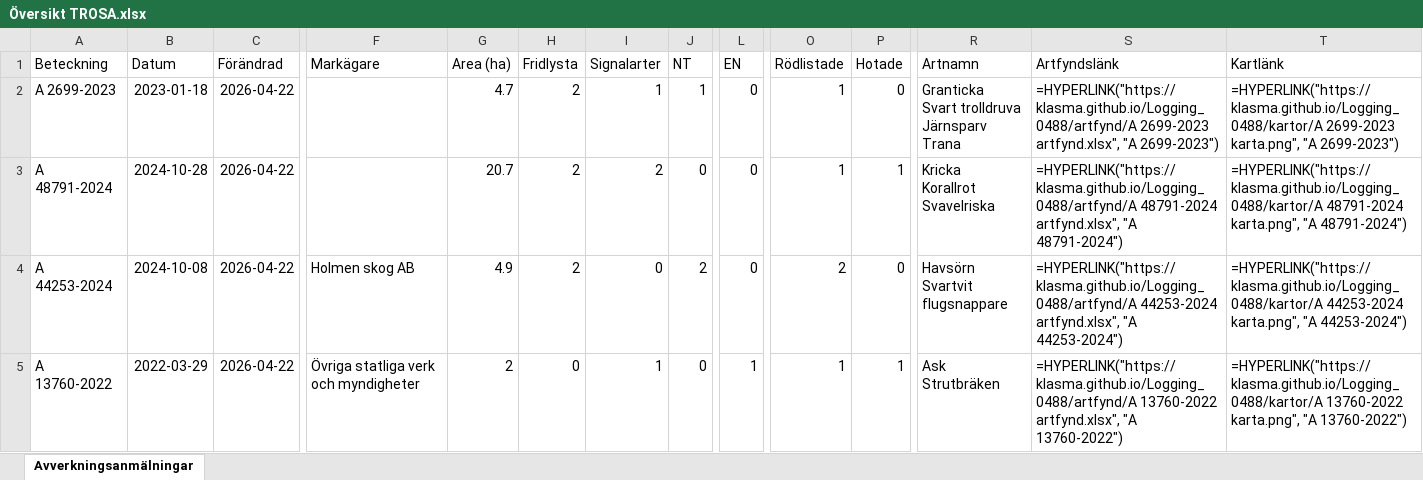
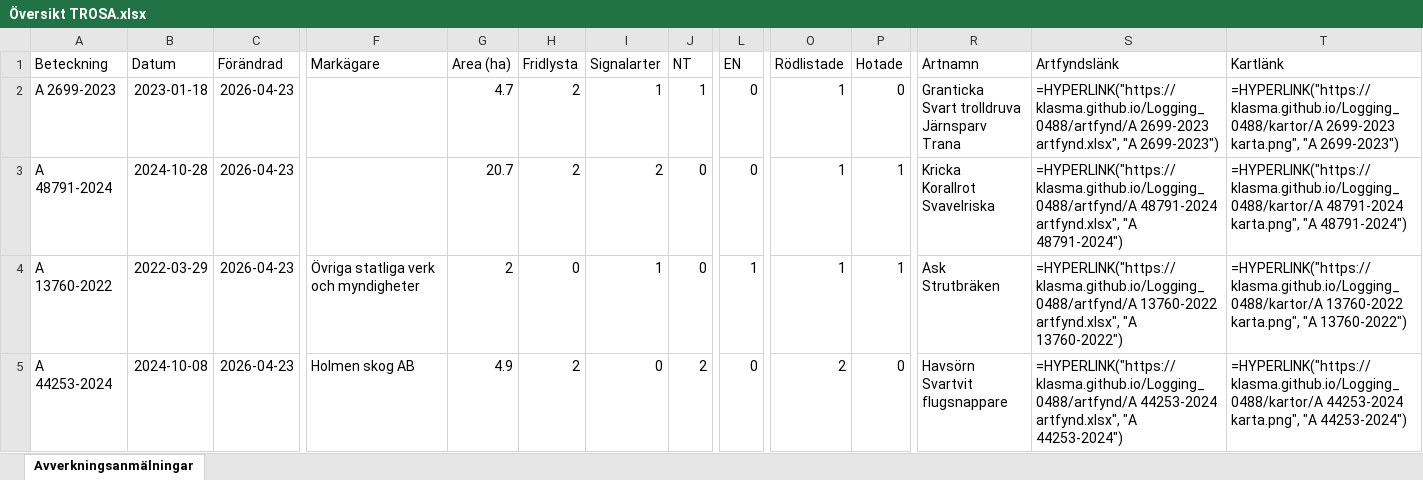
Before and after one commit to klasma/Logging_0488, an Excel workbook: Översikt TROSA.xlsx, sheet Avverkningsanmälningar, drawn as a sheet; only a part is shown, gaps mark what is left out; values as stored, in another font and other column widths than the file's, no borders; formulas without a stored value are shown as written; ↵ is a line break in a cell; the diff covers the shown part only; the diff names each change by its address in the sheet, - before the commit and + after, or states it on an @@ line.

```diff
--- a/Översikt TROSA.xlsx (sheet Avverkningsanmälningar)
+++ b/Översikt TROSA.xlsx (sheet Avverkningsanmälningar)
-C2:C5 (Förändrad): 2026-04-22
+C2:C5 (Förändrad): 2026-04-23
-A4 (Beteckning): A 44253-2024
+A4 (Beteckning): A 13760-2022
-B4 (Datum): 2024-10-08
+B4 (Datum): 2022-03-29
-F4 (Markägare): Holmen skog AB
+F4 (Markägare): Övriga statliga verk och myndigheter
-G4 (Area (ha)): 4.9
+G4 (Area (ha)): 2
-H4 (Fridlysta): 2
+H4 (Fridlysta): 0
-I4 (Signalarter): 0
+I4 (Signalarter): 1
-J4 (NT): 2
+J4 (NT): 0
-L4 (EN): 0
+L4 (EN): 1
-O4 (Rödlistade): 2
+O4 (Rödlistade): 1
-P4 (Hotade): 0
+P4 (Hotade): 1
-R4 (Artnamn): Havsörn ↵ Svartvit flugsnappare
+R4 (Artnamn): Ask ↵ Strutbräken
-S4 (Artfyndslänk): =HYPERLINK("https://klasma.github.io/Logging_0488/artfynd/A 44253-2024 artfynd.xlsx", "A 44253-2024")
+S4 (Artfyndslänk): =HYPERLINK("https://klasma.github.io/Logging_0488/artfynd/A 13760-2022 artfynd.xlsx", "A 13760-2022")
-T4 (Kartlänk): =HYPERLINK("https://klasma.github.io/Logging_0488/kartor/A 44253-2024 karta.png", "A 44253-2024")
+T4 (Kartlänk): =HYPERLINK("https://klasma.github.io/Logging_0488/kartor/A 13760-2022 karta.png", "A 13760-2022")
-A5 (Beteckning): A 13760-2022
+A5 (Beteckning): A 44253-2024
-B5 (Datum): 2022-03-29
+B5 (Datum): 2024-10-08
-F5 (Markägare): Övriga statliga verk och myndigheter
+F5 (Markägare): Holmen skog AB
-G5 (Area (ha)): 2
+G5 (Area (ha)): 4.9
-H5 (Fridlysta): 0
+H5 (Fridlysta): 2
-I5 (Signalarter): 1
+I5 (Signalarter): 0
-J5 (NT): 0
+J5 (NT): 2
-L5 (EN): 1
+L5 (EN): 0
-O5 (Rödlistade): 1
+O5 (Rödlistade): 2
-P5 (Hotade): 1
+P5 (Hotade): 0
-R5 (Artnamn): Ask ↵ Strutbräken
+R5 (Artnamn): Havsörn ↵ Svartvit flugsnappare
-S5 (Artfyndslänk): =HYPERLINK("https://klasma.github.io/Logging_0488/artfynd/A 13760-2022 artfynd.xlsx", "A 13760-2022")
+S5 (Artfyndslänk): =HYPERLINK("https://klasma.github.io/Logging_0488/artfynd/A 44253-2024 artfynd.xlsx", "A 44253-2024")
-T5 (Kartlänk): =HYPERLINK("https://klasma.github.io/Logging_0488/kartor/A 13760-2022 karta.png", "A 13760-2022")
+T5 (Kartlänk): =HYPERLINK("https://klasma.github.io/Logging_0488/kartor/A 44253-2024 karta.png", "A 44253-2024")
```
Also changed, not shown: 381 edited cells elsewhere in this sheet, artfynd/A 11123-2023 artfynd.xlsx, artfynd/A 13760-2022 artfynd.xlsx, 51 other files.
